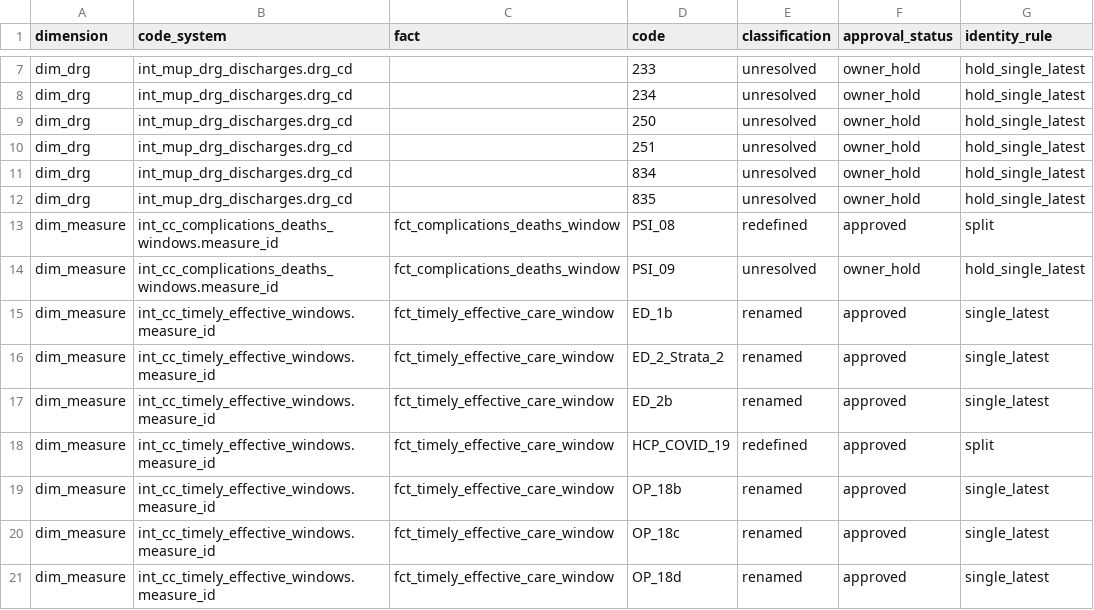
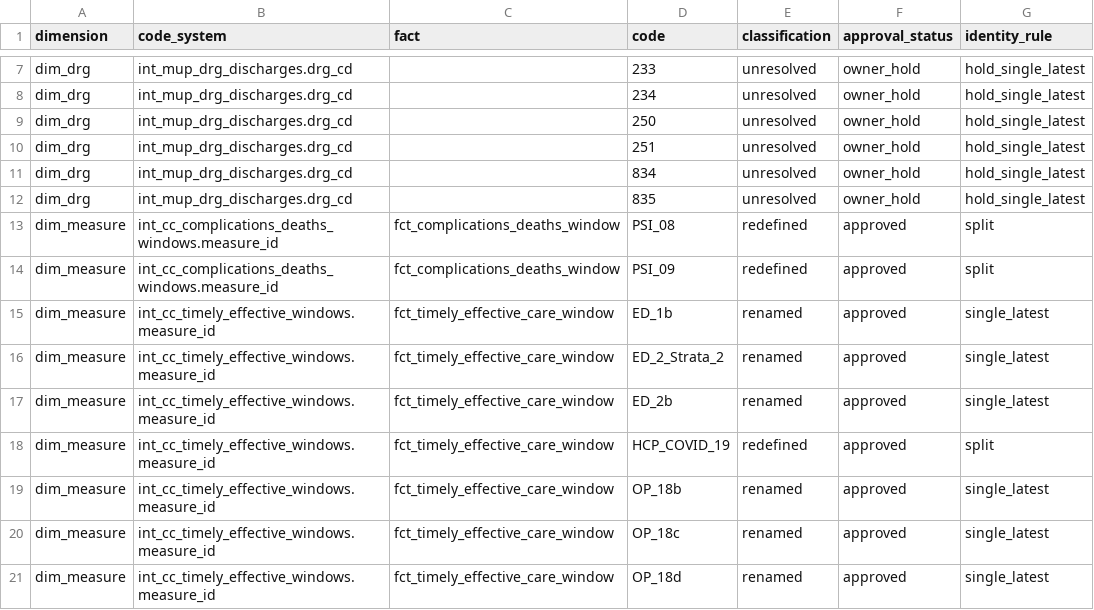
Before and after one commit to ian-mungai/healthcare-hai-prediction, a CSV file: dbt/seeds/gold/identity_splits.csv, drawn as a sheet; only a part is shown, gaps mark what is left out.

```diff
--- a/dbt/seeds/gold/identity_splits.csv
+++ b/dbt/seeds/gold/identity_splits.csv
@@ -13,3 +13,3 @@ dim_drg,int_mup_drg_discharges.drg_cd,,835,unresolved,owner_hold,hold_single_lat
 dim_measure,int_cc_complications_deaths_windows.measure_id,fct_complications_deaths_window,PSI_08,redefined,approved,split
-dim_measure,int_cc_complications_deaths_windows.measure_id,fct_complications_deaths_window,PSI_09,unresolved,owner_hold,hold_single_latest
+dim_measure,int_cc_complications_deaths_windows.measure_id,fct_complications_deaths_window,PSI_09,redefined,approved,split
 dim_measure,int_cc_timely_effective_windows.measure_id,fct_timely_effective_care_window,ED_1b,renamed,approved,single_latest
```
Also changed, not shown: config/lakehouse/identity_classification.csv, dbt/seeds/gold/gold_contract_columns.csv, 43 other files.
